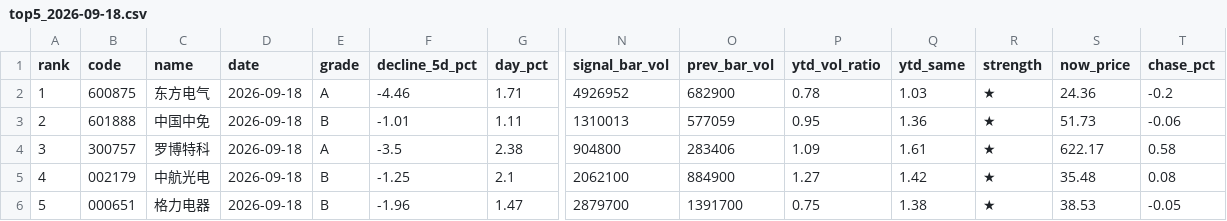
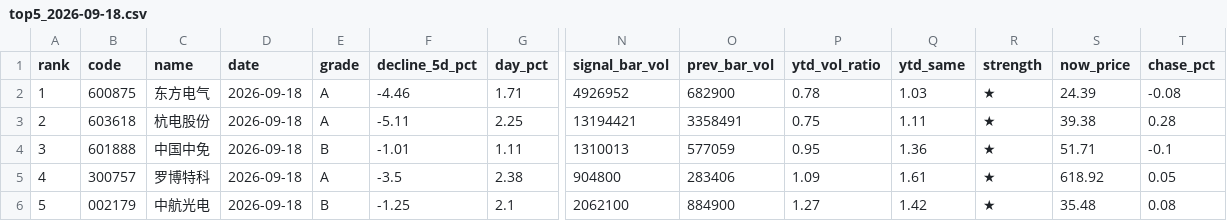
Before and after one commit to leonmai/pushme, a CSV file: results_live/top5_2026-09-18.csv, drawn as a sheet; only a part is shown, gaps mark what is left out; removed rows and columns are numbered as before the commit, all else as after; rows hold the shown columns only; the diff names each change by its address in the sheet, - before the commit and + after, or states it on an @@ line.

```diff
--- a/results_live/top5_2026-09-18.csv
+++ b/results_live/top5_2026-09-18.csv
-S2 (now_price): 24.36
+S2 (now_price): 24.39
-T2 (chase_pct): -0.2
+T2 (chase_pct): -0.08
+row 3: 2 | 603618 | 杭电股份 | 2026-09-18 | A | -5.11 | 2.25 | 13194421 | 3358491 | 0.75 | 1.11 | ★ | 39.38 | 0.28
-A4 (rank): 2
+A4 (rank): 3
-S4 (now_price): 51.73
+S4 (now_price): 51.71
-T4 (chase_pct): -0.06
+T4 (chase_pct): -0.1
-A5 (rank): 3
+A5 (rank): 4
-S5 (now_price): 622.17
+S5 (now_price): 618.92
-T5 (chase_pct): 0.58
+T5 (chase_pct): 0.05
-A6 (rank): 4
+A6 (rank): 5
-row 6: 5 | 000651 | 格力电器 | 2026-09-18 | B | -1.96 | 1.47 | 2879700 | 1391700 | 0.75 | 1.38 | ★ | 38.53 | -0.05
```
Also changed, not shown: results_live/signals_2026-09-18.csv, 2 other files.
